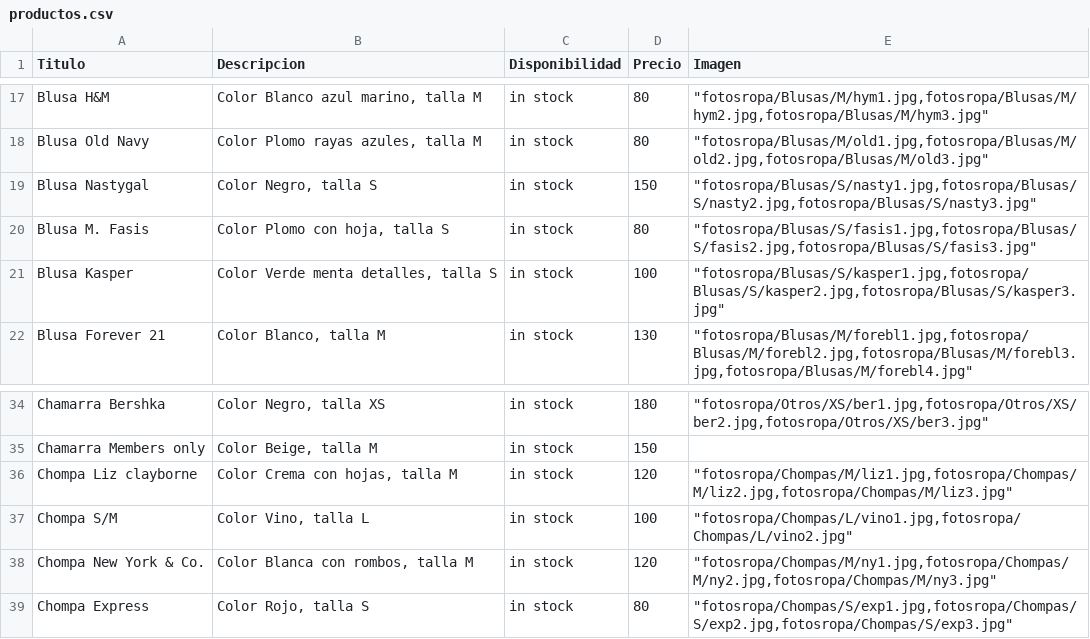
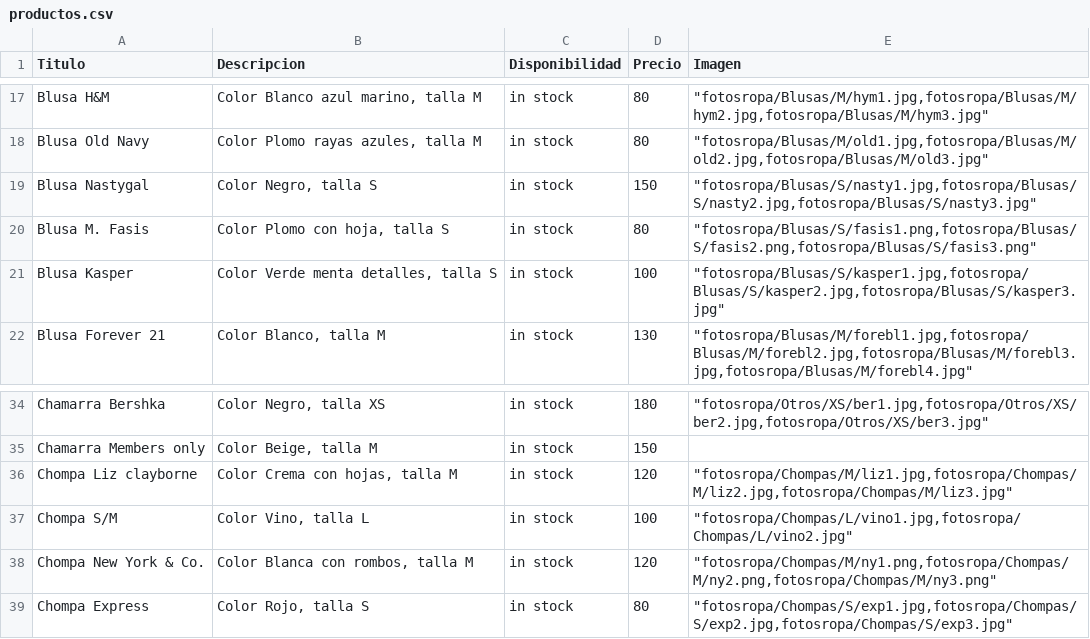
Before and after one commit to gabrielgvar8/catalogo, a CSV file: productos.csv, drawn as a sheet; only a part is shown, gaps mark what is left out.

Commit message:
cambios excel jpg a png

```diff
--- a/productos.csv
+++ b/productos.csv
@@ -19,3 +19,3 @@ Blusa Old Navy,"Color Plomo rayas azules, talla M",in stock,80,"""fotosropa/Blus
 Blusa Nastygal,"Color Negro, talla S",in stock,150,"""fotosropa/Blusas/S/nasty1.jpg,fotosropa/Blusas/S/nasty2.jpg,fotosropa/Blusas/S/nasty3.jpg"""
-Blusa M. Fasis,"Color Plomo con hoja, talla S",in stock,80,"""fotosropa/Blusas/S/fasis1.jpg,fotosropa/Blusas/S/fasis2.jpg,fotosropa/Blusas/S/fasis3.jpg"""
+Blusa M. Fasis,"Color Plomo con hoja, talla S",in stock,80,"""fotosropa/Blusas/S/fasis1.png,fotosropa/Blusas/S/fasis2.png,fotosropa/Blusas/S/fasis3.png"""
 Blusa Kasper,"Color Verde menta detalles, talla S",in stock,100,"""fotosropa/Blusas/S/kasper1.jpg,fotosropa/Blusas/S/kasper2.jpg,fotosropa/Blusas/S/kasper3.jpg"""
@@ -37,3 +37,3 @@ Chompa Liz clayborne,"Color Crema con hojas, talla M",in stock,120,"""fotosropa/
 Chompa S/M,"Color Vino, talla L",in stock,100,"""fotosropa/Chompas/L/vino1.jpg,fotosropa/Chompas/L/vino2.jpg"""
-Chompa New York & Co.,"Color Blanca con rombos, talla M",in stock,120,"""fotosropa/Chompas/M/ny1.jpg,fotosropa/Chompas/M/ny2.jpg,fotosropa/Chompas/M/ny3.jpg"""
+Chompa New York & Co.,"Color Blanca con rombos, talla M",in stock,120,"""fotosropa/Chompas/M/ny1.png,fotosropa/Chompas/M/ny2.png,fotosropa/Chompas/M/ny3.png"""
 Chompa Express,"Color Rojo, talla S",in stock,80,"""fotosropa/Chompas/S/exp1.jpg,fotosropa/Chompas/S/exp2.jpg,fotosropa/Chompas/S/exp3.jpg"""
```
